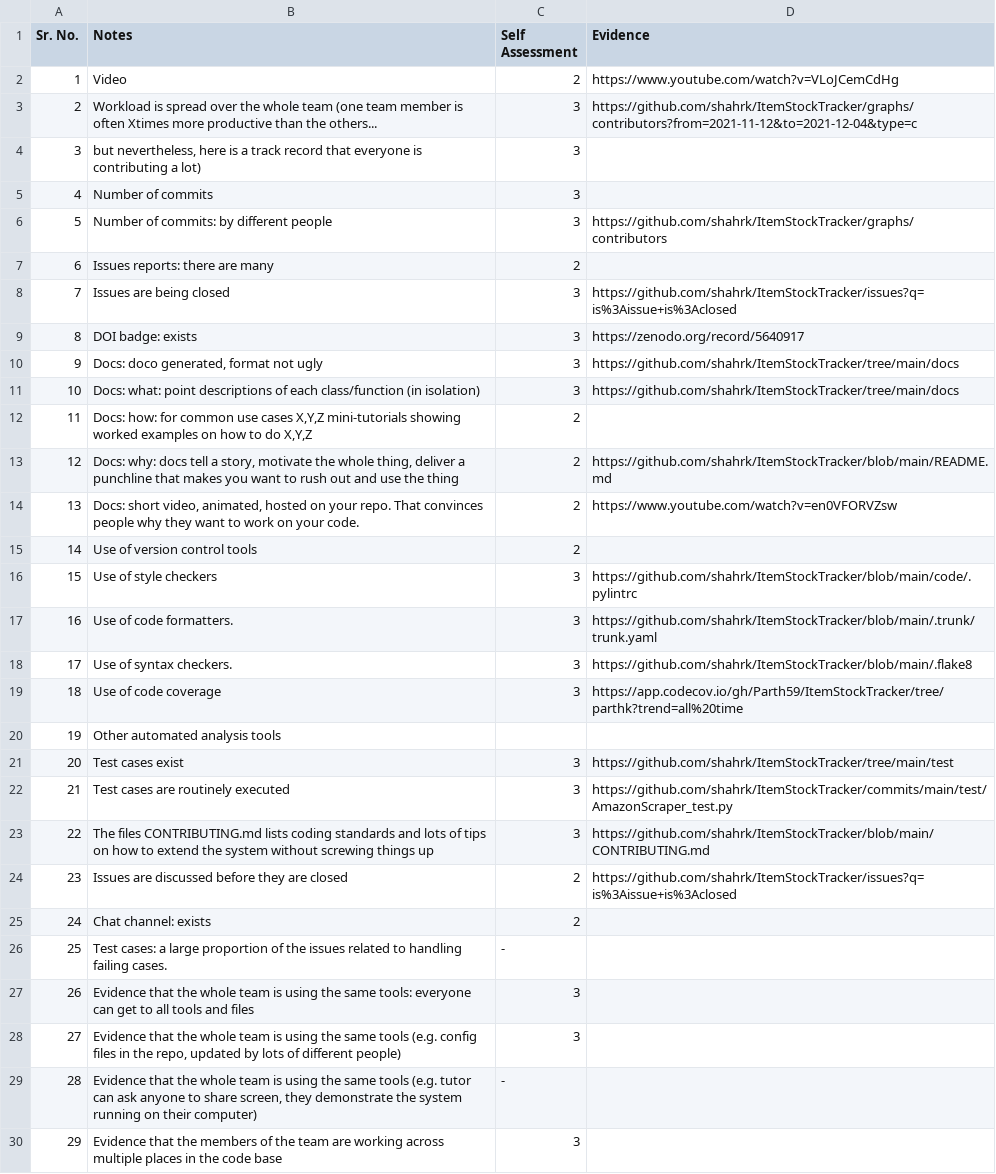
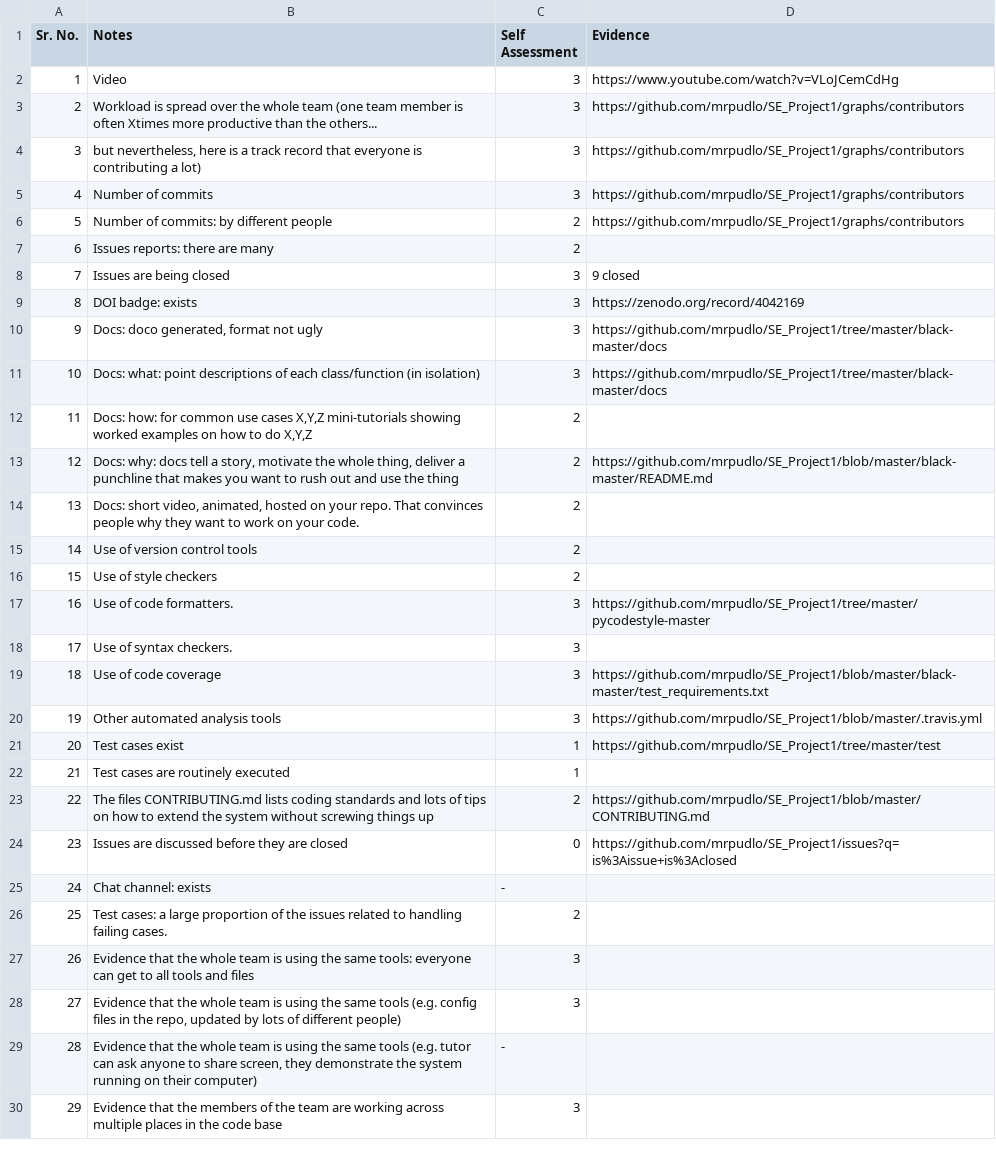
Before and after one commit to rrajpuro/se23, a CSV file: proj1/celtSentiment.csv, drawn as a sheet; only a part is shown; the diff covers the shown part only.

```diff
--- a/proj1/celtSentiment.csv
+++ b/proj1/celtSentiment.csv
@@ -1,27 +1,27 @@
 Sr. No.,Notes,Self Assessment,Evidence
-1,Video,2,https://www.youtube.com/watch?v=VLoJCemCdHg
-2,Workload is spread over the whole team (one team member is often Xtimes more productive than the others...,3,https://github.com/shahrk/ItemStockTracker/graphs/contributors?from=2021-11-12&to=2021-12-04&type=c
-3,"but nevertheless, here is a track record that everyone is contributing a lot)",3,
-4,Number of commits,3,
-5,Number of commits: by different people,3,https://github.com/shahrk/ItemStockTracker/graphs/contributors
+1,Video,3,https://www.youtube.com/watch?v=VLoJCemCdHg
+2,Workload is spread over the whole team (one team member is often Xtimes more productive than the others...,3,https://github.com/mrpudlo/SE_Project1/graphs/contributors
+3,"but nevertheless, here is a track record that everyone is contributing a lot)",3,https://github.com/mrpudlo/SE_Project1/graphs/contributors
+4,Number of commits,3,https://github.com/mrpudlo/SE_Project1/graphs/contributors
+5,Number of commits: by different people,2,https://github.com/mrpudlo/SE_Project1/graphs/contributors
 6,Issues reports: there are many,2,
-7,Issues are being closed,3,https://github.com/shahrk/ItemStockTracker/issues?q=is%3Aissue+is%3Aclosed
-8,DOI badge: exists,3,https://zenodo.org/record/5640917
-9,"Docs: doco generated, format not ugly",3,https://github.com/shahrk/ItemStockTracker/tree/main/docs
-10,Docs: what: point descriptions of each class/function (in isolation),3,https://github.com/shahrk/ItemStockTracker/tree/main/docs
+7,Issues are being closed,3,9 closed
+8,DOI badge: exists,3,https://zenodo.org/record/4042169
+9,"Docs: doco generated, format not ugly",3,https://github.com/mrpudlo/SE_Project1/tree/master/black-master/docs
+10,Docs: what: point descriptions of each class/function (in isolation),3,https://github.com/mrpudlo/SE_Project1/tree/master/black-master/docs
 11,"Docs: how: for common use cases X,Y,Z mini-tutorials showing worked examples on how to do X,Y,Z",2,
-12,"Docs: why: docs tell a story, motivate the whole thing, deliver a punchline that makes you want to rush out and use the thing",2,https://github.com/shahrk/ItemStockTracker/blob/main/README.md
-13,"Docs: short video, animated, hosted on your repo. That convinces people why they want to work on your code.",2,https://www.youtube.com/watch?v=en0VFORVZsw
+12,"Docs: why: docs tell a story, motivate the whole thing, deliver a punchline that makes you want to rush out and use the thing",2,https://github.com/mrpudlo/SE_Project1/blob/master/black-master/README.md
+13,"Docs: short video, animated, hosted on your repo. That convinces people why they want to work on your code.",2,
 14,Use of version control tools,2,
-15,Use of style checkers,3,https://github.com/shahrk/ItemStockTracker/blob/main/code/.pylintrc
-16,Use of code formatters.,3,https://github.com/shahrk/ItemStockTracker/blob/main/.trunk/trunk.yaml
-17,Use of syntax checkers.,3,https://github.com/shahrk/ItemStockTracker/blob/main/.flake8
-18,Use of code coverage,3,https://app.codecov.io/gh/Parth59/ItemStockTracker/tree/parthk?trend=all%20time
-19,Other automated analysis tools,,
-20,Test cases exist,3,https://github.com/shahrk/ItemStockTracker/tree/main/test
-21,Test cases are routinely executed,3,https://github.com/shahrk/ItemStockTracker/commits/main/test/AmazonScraper_test.py
-22,The files CONTRIBUTING.md lists coding standards and lots of tips on how to extend the system without screwing things up,3,https://github.com/shahrk/ItemStockTracker/blob/main/CONTRIBUTING.md
-23,Issues are discussed before they are closed,2,https://github.com/shahrk/ItemStockTracker/issues?q=is%3Aissue+is%3Aclosed
-24,Chat channel: exists,2,
-25,Test cases: a large proportion of the issues related to handling failing cases.,-,
+15,Use of style checkers,2,
+16,Use of code formatters.,3,https://github.com/mrpudlo/SE_Project1/tree/master/pycodestyle-master
+17,Use of syntax checkers.,3,
+18,Use of code coverage,3,https://github.com/mrpudlo/SE_Project1/blob/master/black-master/test_requirements.txt
+19,Other automated analysis tools,3,https://github.com/mrpudlo/SE_Project1/blob/master/.travis.yml
+20,Test cases exist,1,https://github.com/mrpudlo/SE_Project1/tree/master/test
+21,Test cases are routinely executed,1,
+22,The files CONTRIBUTING.md lists coding standards and lots of tips on how to extend the system without screwing things up,2,https://github.com/mrpudlo/SE_Project1/blob/master/CONTRIBUTING.md
+23,Issues are discussed before they are closed,0,https://github.com/mrpudlo/SE_Project1/issues?q=is%3Aissue+is%3Aclosed
+24,Chat channel: exists,-,
+25,Test cases: a large proportion of the issues related to handling failing cases.,2,
 26,Evidence that the whole team is using the same tools: everyone can get to all tools and files,3,
```
Also changed, not shown: 25 edited cells elsewhere in this file, proj1/itemstocktracker.csv, proj1/mydollarbot.csv, 2 other files.
